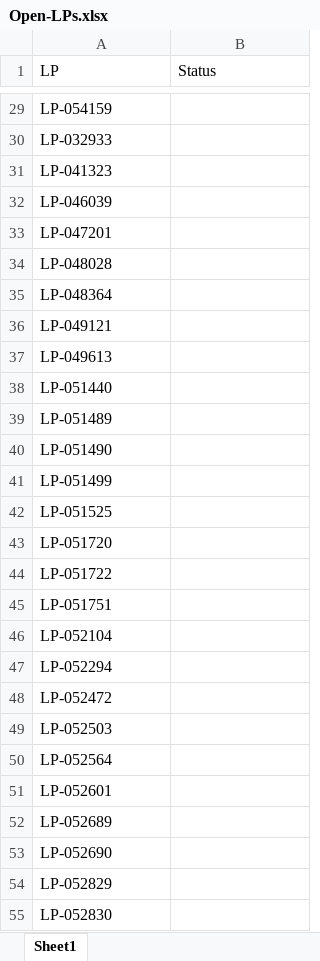
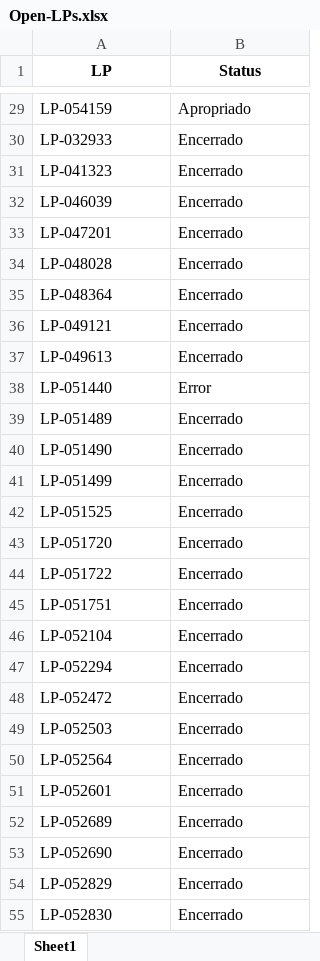
Before and after one commit to JoviOakz/PyAutomateSAP, an Excel workbook: 99 - Excels/Open-LPs.xlsx, sheet Sheet1, drawn as a sheet; only a part is shown, gaps mark what is left out; values as stored, in another font and other column widths than the file's, no borders; the diff covers the shown part only; the diff names each change by its address in the sheet, - before the commit and + after, or states it on an @@ line.

```diff
--- a/99 - Excels/Open-LPs.xlsx (sheet Sheet1)
+++ b/99 - Excels/Open-LPs.xlsx (sheet Sheet1)
@@ A1:B1 bold: off → on, alignment: left → center @@
-B29 (Status): (empty)
+B29 (Status): Apropriado
-B30:B37 (Status): (empty)
+B30:B37 (Status): Encerrado
-B38 (Status): (empty)
+B38 (Status): Error
-B39:B55 (Status): (empty)
+B39:B55 (Status): Encerrado
```
Also changed, not shown: 268 edited cells elsewhere in this sheet, 1 other file.
